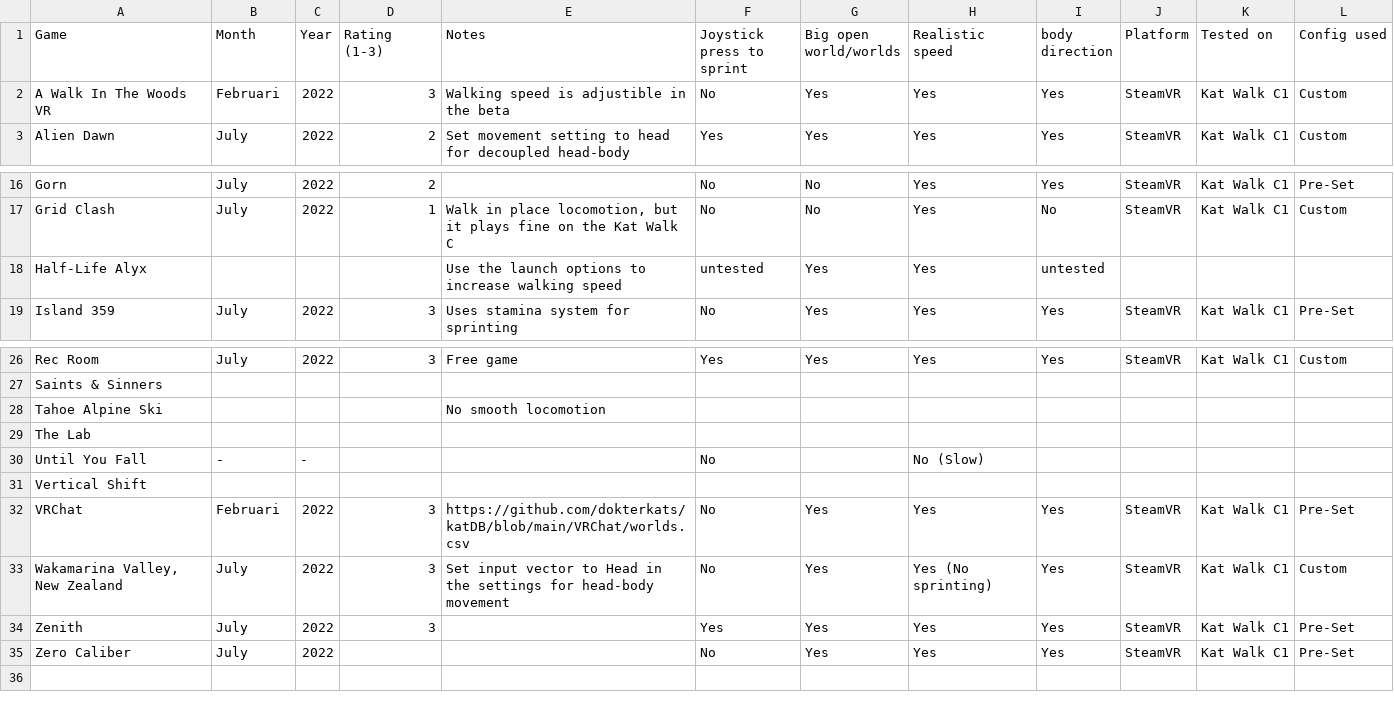
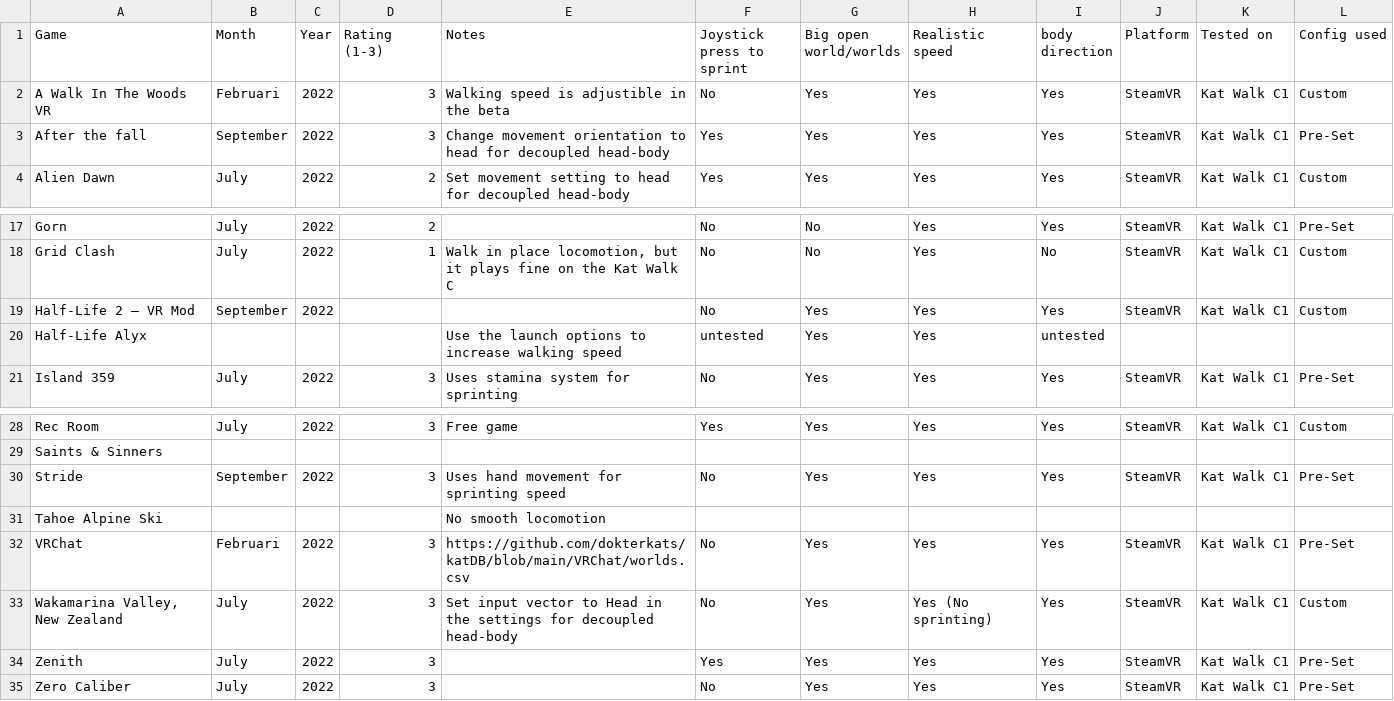
Before and after one commit to dokterkats/katDB, a CSV file: lists/pcvr.csv, drawn as a sheet; only a part is shown, gaps mark what is left out.

Commit message:
Add files via upload

```diff
--- a/lists/pcvr.csv
+++ b/lists/pcvr.csv
@@ -2,2 +2,3 @@ Game,Month,Year,Rating (1-3),Notes,Joystick press to sprint,Big open world/world
 A Walk In The Woods VR,Februari,2022,3,Walking speed is adjustible in the beta ,No,Yes,Yes,Yes,SteamVR,Kat Walk C1,Custom
+After the fall,September,2022,3,Change movement orientation to head for decoupled head-body,Yes,Yes,Yes,Yes,SteamVR,Kat Walk C1,Pre-Set
 Alien Dawn,July,2022,2, Set movement setting to head for decoupled head-body,Yes,Yes,Yes,Yes,SteamVR,Kat Walk C1,Custom
@@ -17,2 +18,3 @@ Gorn,July,2022,2,,No,No,Yes,Yes,SteamVR,Kat Walk C1,Pre-Set
 Grid Clash,July,2022,1,"Walk in place locomotion, but it plays fine on the Kat Walk C",No,No,Yes,No,SteamVR,Kat Walk C1,Custom
+Half-Life 2 – VR Mod,September,2022,,,No,Yes,Yes,Yes,SteamVR,Kat Walk C1,Custom
 Half-Life Alyx,,,,Use the launch options to increase walking speed,untested,Yes,Yes,untested,,,
@@ -27,9 +29,7 @@ Rec Room,July,2022,3,Free game,Yes,Yes,Yes,Yes,SteamVR,Kat Walk C1,Custom
 Saints & Sinners,,,,,,,,,,,
+Stride,September,2022,3,Uses hand movement for sprinting speed,No,Yes,Yes,Yes,SteamVR,Kat Walk C1,Pre-Set
 Tahoe Alpine Ski,,,,No smooth locomotion,,,,,,,
-The Lab,,,,,,,,,,,
-Until You Fall,-,-,,,No,,No (Slow),,,,
-Vertical Shift,,,,,,,,,,,
 VRChat,Februari,2022,3,https://github.com/dokterkats/katDB/blob/main/VRChat/worlds.csv,No,Yes,Yes,Yes,SteamVR,Kat Walk C1,Pre-Set
-"Wakamarina Valley, New Zealand",July,2022,3,Set input vector to Head in the settings for head-body movement,No,Yes,Yes (No sprinting),Yes,SteamVR,Kat Walk C1,Custom
+"Wakamarina Valley, New Zealand",July,2022,3,Set input vector to Head in the settings for decoupled head-body,No,Yes,Yes (No sprinting),Yes,SteamVR,Kat Walk C1,Custom
 Zenith,July,2022,3,,Yes,Yes,Yes,Yes,SteamVR,Kat Walk C1,Pre-Set
-Zero Caliber,July,2022,,,No,Yes,Yes,Yes,SteamVR,Kat Walk C1,Pre-Set
+Zero Caliber,July,2022,3,,No,Yes,Yes,Yes,SteamVR,Kat Walk C1,Pre-Set
```
